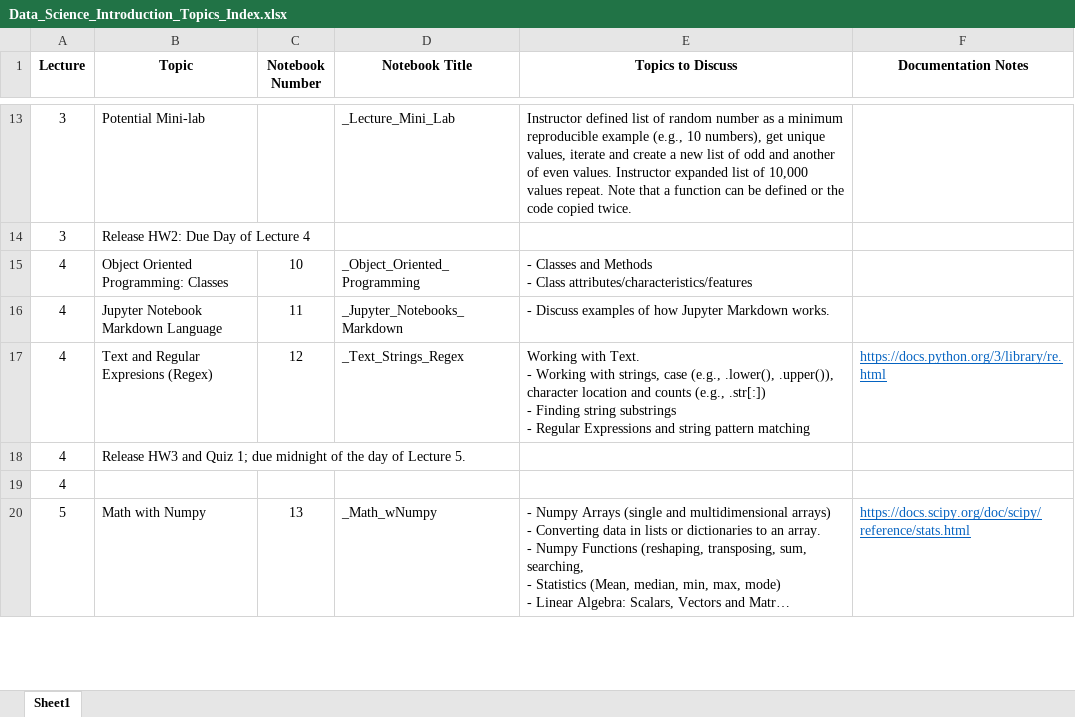
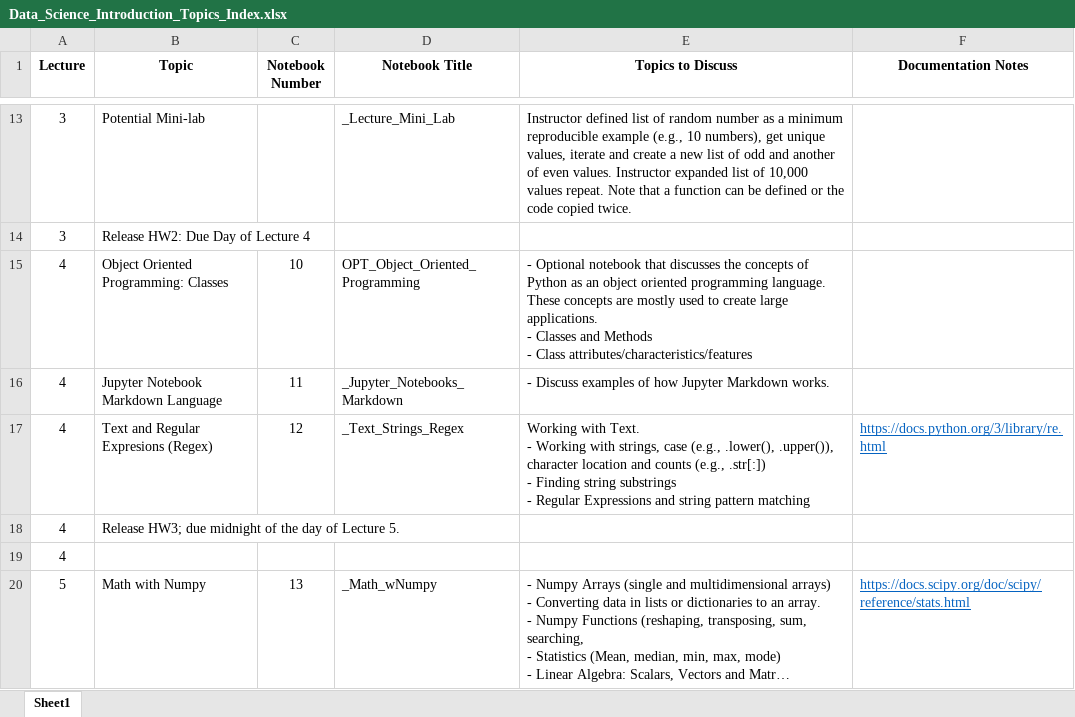
Before and after one commit to fgonzaleumbc/DATA601, an Excel workbook: Data_Science_Introduction_Topics_Index.xlsx, sheet Sheet1, drawn as a sheet; only a part is shown, gaps mark what is left out; long unchanged cells end in …; values as stored, in another font and other column widths than the file's, no borders; conditional formats not drawn; ↵ is a line break in a cell; the diff covers the shown part only; the diff names each change by its address in the sheet, - before the commit and + after, or states it on an @@ line.

Commit message:
Add files via upload

```diff
--- a/Data_Science_Introduction_Topics_Index.xlsx (sheet Sheet1)
+++ b/Data_Science_Introduction_Topics_Index.xlsx (sheet Sheet1)
-D15 (Notebook Title): _Object_Oriented_Programming
+D15 (Notebook Title): OPT_Object_Oriented_Programming
-E15 (Topics to Discuss): - Classes and…
+E15 (Topics to Discuss): - Optional notebook that discusses the concepts of Python as an object oriented programming language. These concepts are mostly used to create large applications. ↵ - Classes and…
-B18 (Topic): Release HW3 and Quiz 1; due midnight…
+B18 (Topic): Release HW3; due midnight…
```
Also changed, not shown: 2 added rows, 2 removed rows and 8 edited cells elsewhere in this sheet, formulas that keep their value.
